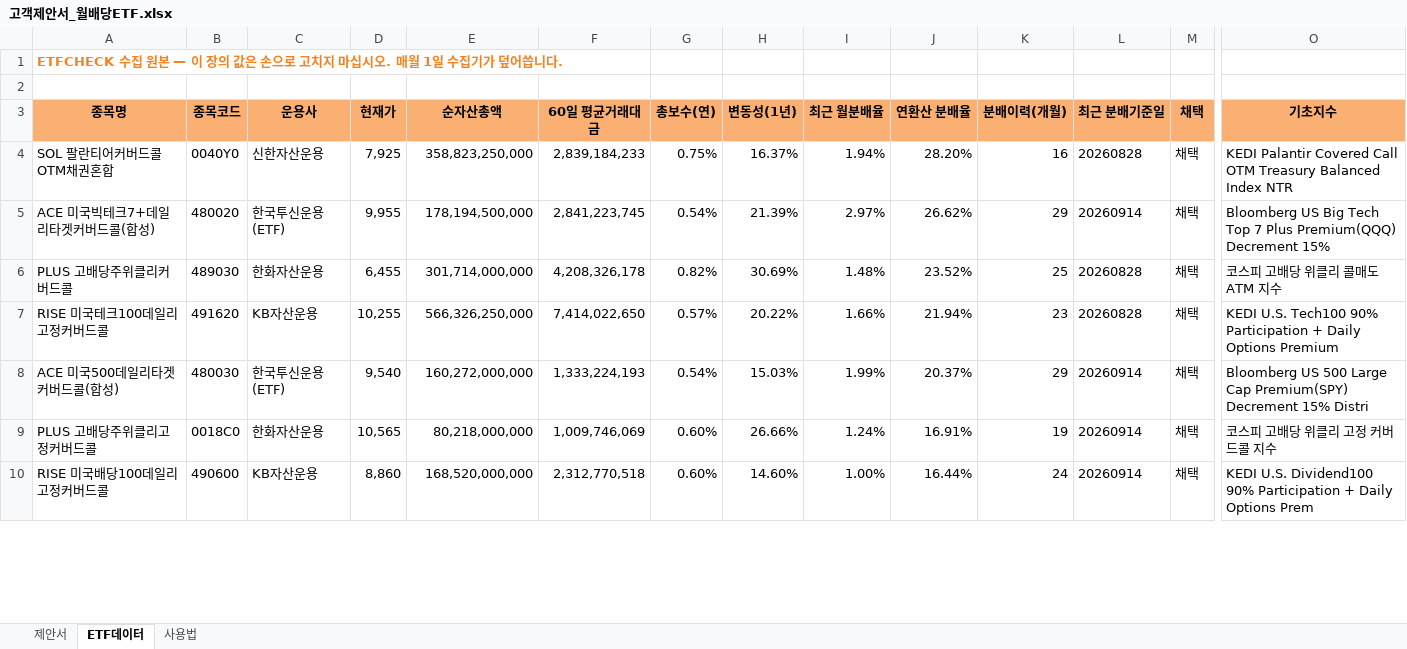
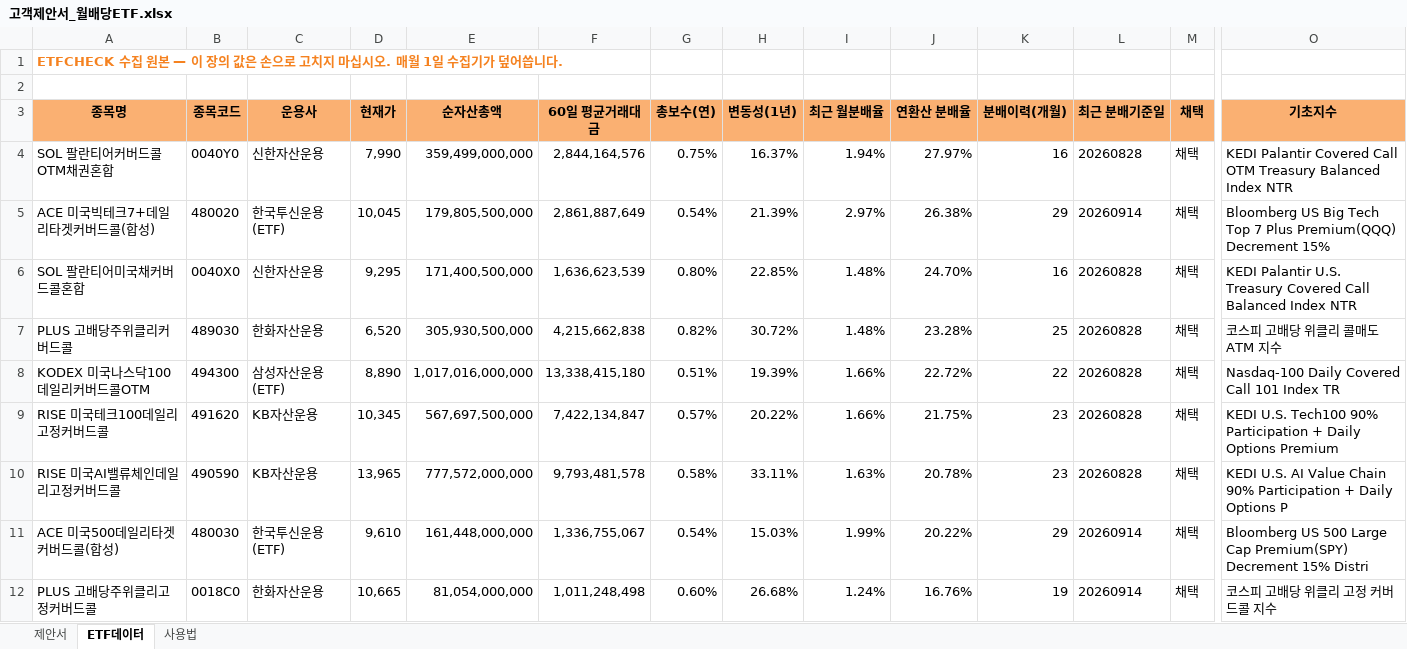
Before and after one commit to hanaroline/work_1, an Excel workbook: 고객제안서_월배당ETF.xlsx, sheet ETF데이터, drawn as a sheet; only a part is shown, gaps mark what is left out; values as stored, in another font and other column widths than the file's, no borders; removed rows and columns are numbered as before the commit, all else as after; rows hold the shown columns only; the diff covers the shown part only; the diff names each change by its address in the sheet, - before the commit and + after, or states it on an @@ line.

```diff
--- a/고객제안서_월배당ETF.xlsx (sheet ETF데이터)
+++ b/고객제안서_월배당ETF.xlsx (sheet ETF데이터)
-D4 (현재가): 7,925
+D4 (현재가): 7,990
-E4 (순자산총액): 358,823,250,000
+E4 (순자산총액): 359,499,000,000
-F4 (60일 평균거래대금): 2,839,184,233
+F4 (60일 평균거래대금): 2,844,164,576
-J4 (연환산 분배율): 28.20%
+J4 (연환산 분배율): 27.97%
-D5 (현재가): 9,955
+D5 (현재가): 10,045
-E5 (순자산총액): 178,194,500,000
+E5 (순자산총액): 179,805,500,000
-F5 (60일 평균거래대금): 2,841,223,745
+F5 (60일 평균거래대금): 2,861,887,649
-J5 (연환산 분배율): 26.62%
+J5 (연환산 분배율): 26.38%
+row 6: SOL 팔란티어미국채커버드콜혼합 | 0040X0 | 신한자산운용 | 9,295 | 171,400,500,000 | 1,636,623,539 | 0.80% | 22.85% | 1.48% | 24.70% | 16 | 20260828 | 채택 | KEDI Palantir U.S. Treasury Covered Call Balanced Index NTR
-D7 (현재가): 6,455
+D7 (현재가): 6,520
-E7 (순자산총액): 301,714,000,000
+E7 (순자산총액): 305,930,500,000
-F7 (60일 평균거래대금): 4,208,326,178
+F7 (60일 평균거래대금): 4,215,662,838
-H7 (변동성(1년)): 30.69%
+H7 (변동성(1년)): 30.72%
-J7 (연환산 분배율): 23.52%
+J7 (연환산 분배율): 23.28%
+row 8: KODEX 미국나스닥100데일리커버드콜OTM | 494300 | 삼성자산운용(ETF) | 8,890 | 1,017,016,000,000 | 13,338,415,180 | 0.51% | 19.39% | 1.66% | 22.72% | 22 | 20260828 | 채택 | Nasdaq-100 Daily Covered Call 101 Index TR
-D9 (현재가): 10,255
+D9 (현재가): 10,345
-E9 (순자산총액): 566,326,250,000
+E9 (순자산총액): 567,697,500,000
-F9 (60일 평균거래대금): 7,414,022,650
+F9 (60일 평균거래대금): 7,422,134,847
-J9 (연환산 분배율): 21.94%
+J9 (연환산 분배율): 21.75%
+row 10: RISE 미국AI밸류체인데일리고정커버드콜 | 490590 | KB자산운용 | 13,965 | 777,572,000,000 | 9,793,481,578 | 0.58% | 33.11% | 1.63% | 20.78% | 23 | 20260828 | 채택 | KEDI U.S. AI Value Chain 90% Participation + Daily Options P
-D11 (현재가): 9,540
+D11 (현재가): 9,610
-E11 (순자산총액): 160,272,000,000
+E11 (순자산총액): 161,448,000,000
-F11 (60일 평균거래대금): 1,333,224,193
+F11 (60일 평균거래대금): 1,336,755,067
-J11 (연환산 분배율): 20.37%
+J11 (연환산 분배율): 20.22%
-D12 (현재가): 10,565
+D12 (현재가): 10,665
-E12 (순자산총액): 80,218,000,000
+E12 (순자산총액): 81,054,000,000
-F12 (60일 평균거래대금): 1,009,746,069
+F12 (60일 평균거래대금): 1,011,248,498
-H12 (변동성(1년)): 26.66%
+H12 (변동성(1년)): 26.68%
-J12 (연환산 분배율): 16.91%
+J12 (연환산 분배율): 16.76%
-row 10: RISE 미국배당100데일리고정커버드콜 | 490600 | KB자산운용 | 8,860 | 168,520,000,000 | 2,312,770,518 | 0.60% | 14.60% | 1.00% | 16.44% | 24 | 20260914 | 채택 | KEDI U.S. Dividend100 90% Participation + Daily Options Prem
```
Also changed, not shown: 36 added rows, 38 removed rows and 727 edited cells elsewhere in this sheet, sheet 제안서, sheet 사용법, hidden cells, 2 other files.
